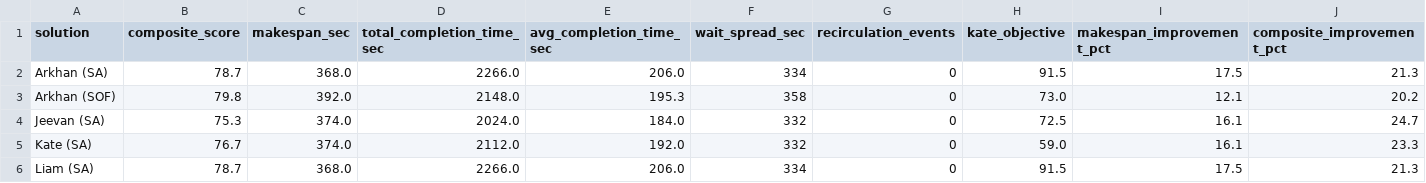
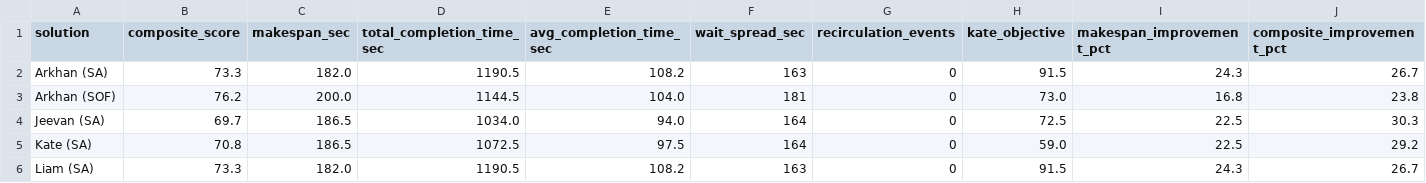
Before and after one commit to kpercyro/MSE-433---Module-3-Warehousing, a CSV file: comparison_results.csv, drawn as a sheet; only a part is shown; the diff covers the shown part only.

```diff
--- a/comparison_results.csv
+++ b/comparison_results.csv
@@ -1,6 +1,6 @@
 solution,composite_score,makespan_sec,total_completion_time_sec,avg_completion_time_sec,wait_spread_sec,recirculation_events,kate_objective,makespan_improvement_pct,composite_improvement_pct
-Arkhan (SA),78.7,368.0,2266.0,206.0,334,0,91.5,17.5,21.3
-Arkhan (SOF),79.8,392.0,2148.0,195.3,358,0,73.0,12.1,20.2
-Jeevan (SA),75.3,374.0,2024.0,184.0,332,0,72.5,16.1,24.7
-Kate (SA),76.7,374.0,2112.0,192.0,332,0,59.0,16.1,23.3
-Liam (SA),78.7,368.0,2266.0,206.0,334,0,91.5,17.5,21.3
+Arkhan (SA),73.3,182.0,1190.5,108.2,163,0,91.5,24.3,26.7
+Arkhan (SOF),76.2,200.0,1144.5,104.0,181,0,73.0,16.8,23.8
+Jeevan (SA),69.7,186.5,1034.0,94.0,164,0,72.5,22.5,30.3
+Kate (SA),70.8,186.5,1072.5,97.5,164,0,59.0,22.5,29.2
+Liam (SA),73.3,182.0,1190.5,108.2,163,0,91.5,24.3,26.7
```
Also changed, not shown: 11 edited cells elsewhere in this file, 2 other files.
